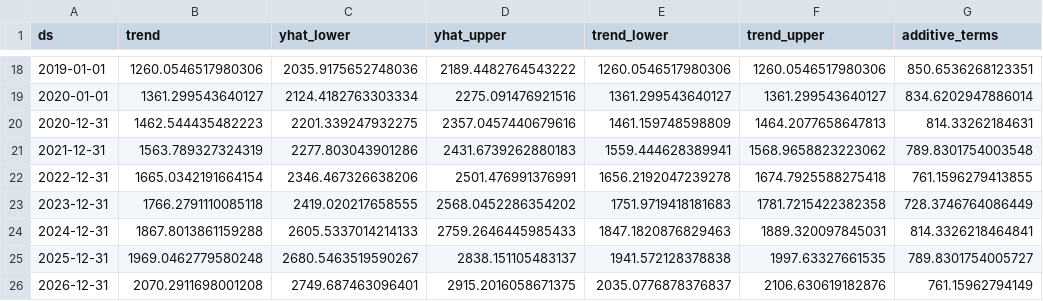
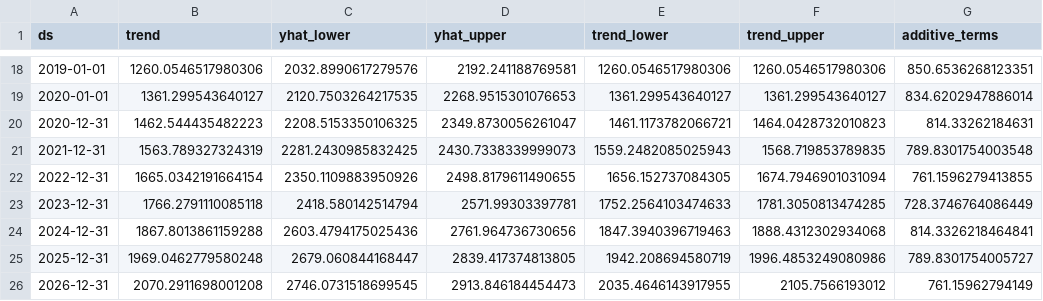
Before and after one commit to thmsfnr/DataScience, a CSV file: prevision-production/bioenergie/prevision-bioenergie.csv, drawn as a sheet; only a part is shown, gaps mark what is left out; the diff covers the shown part only; the diff names each change by its address in the sheet, - before the commit and + after, or states it on an @@ line.

```diff
--- a/prevision-production/bioenergie/prevision-bioenergie.csv
+++ b/prevision-production/bioenergie/prevision-bioenergie.csv
-C18 (yhat_lower): 2035.9175652748036
+C18 (yhat_lower): 2032.8990617279576
-D18 (yhat_upper): 2189.4482764543222
+D18 (yhat_upper): 2192.241188769581
-C19 (yhat_lower): 2124.4182763303334
+C19 (yhat_lower): 2120.7503264217535
-D19 (yhat_upper): 2275.091476921516
+D19 (yhat_upper): 2268.9515301076653
-C20 (yhat_lower): 2201.339247932275
+C20 (yhat_lower): 2208.5153350106325
-D20 (yhat_upper): 2357.0457440679616
+D20 (yhat_upper): 2349.8730056261047
-E20 (trend_lower): 1461.159748598809
+E20 (trend_lower): 1461.1173782066721
-F20 (trend_upper): 1464.2077658647813
+F20 (trend_upper): 1464.0428732010823
-C21 (yhat_lower): 2277.803043901286
+C21 (yhat_lower): 2281.2430985832425
-D21 (yhat_upper): 2431.6739262880183
+D21 (yhat_upper): 2430.7338339999073
-E21 (trend_lower): 1559.444628389941
+E21 (trend_lower): 1559.2482085025943
-F21 (trend_upper): 1568.9658823223062
+F21 (trend_upper): 1568.719853789835
-C22 (yhat_lower): 2346.467326638206
+C22 (yhat_lower): 2350.1109883950926
-D22 (yhat_upper): 2501.476991376991
+D22 (yhat_upper): 2498.8179611490655
-E22 (trend_lower): 1656.2192047239278
+E22 (trend_lower): 1656.152737084305
-F22 (trend_upper): 1674.7925588275418
+F22 (trend_upper): 1674.7946901031094
-C23 (yhat_lower): 2419.020217658555
+C23 (yhat_lower): 2418.580142514794
-D23 (yhat_upper): 2568.0452286354202
+D23 (yhat_upper): 2571.99303397781
-E23 (trend_lower): 1751.9719418181683
+E23 (trend_lower): 1752.2564103474633
-F23 (trend_upper): 1781.7215422382358
+F23 (trend_upper): 1781.3050813474285
-C24 (yhat_lower): 2605.5337014214133
+C24 (yhat_lower): 2603.4794175025436
-D24 (yhat_upper): 2759.2646445985433
+D24 (yhat_upper): 2761.964736730656
-E24 (trend_lower): 1847.1820876829463
+E24 (trend_lower): 1847.3940396719463
-F24 (trend_upper): 1889.320097845031
+F24 (trend_upper): 1888.4312302934068
-C25 (yhat_lower): 2680.5463519590267
+C25 (yhat_lower): 2679.060844168447
-D25 (yhat_upper): 2838.151105483137
+D25 (yhat_upper): 2839.417374813805
-E25 (trend_lower): 1941.572128378838
+E25 (trend_lower): 1942.208694580719
-F25 (trend_upper): 1997.63327661535
+F25 (trend_upper): 1996.4853249080986
-C26 (yhat_lower): 2749.687463096401
+C26 (yhat_lower): 2746.0731518699545
-D26 (yhat_upper): 2915.2016058671375
+D26 (yhat_upper): 2913.846184454473
-E26 (trend_lower): 2035.0776878376837
+E26 (trend_lower): 2035.4646143917955
-F26 (trend_upper): 2106.630619182876
+F26 (trend_upper): 2105.7566193012
```
Also changed, not shown: 48 edited cells elsewhere in this file, 5 other files.
